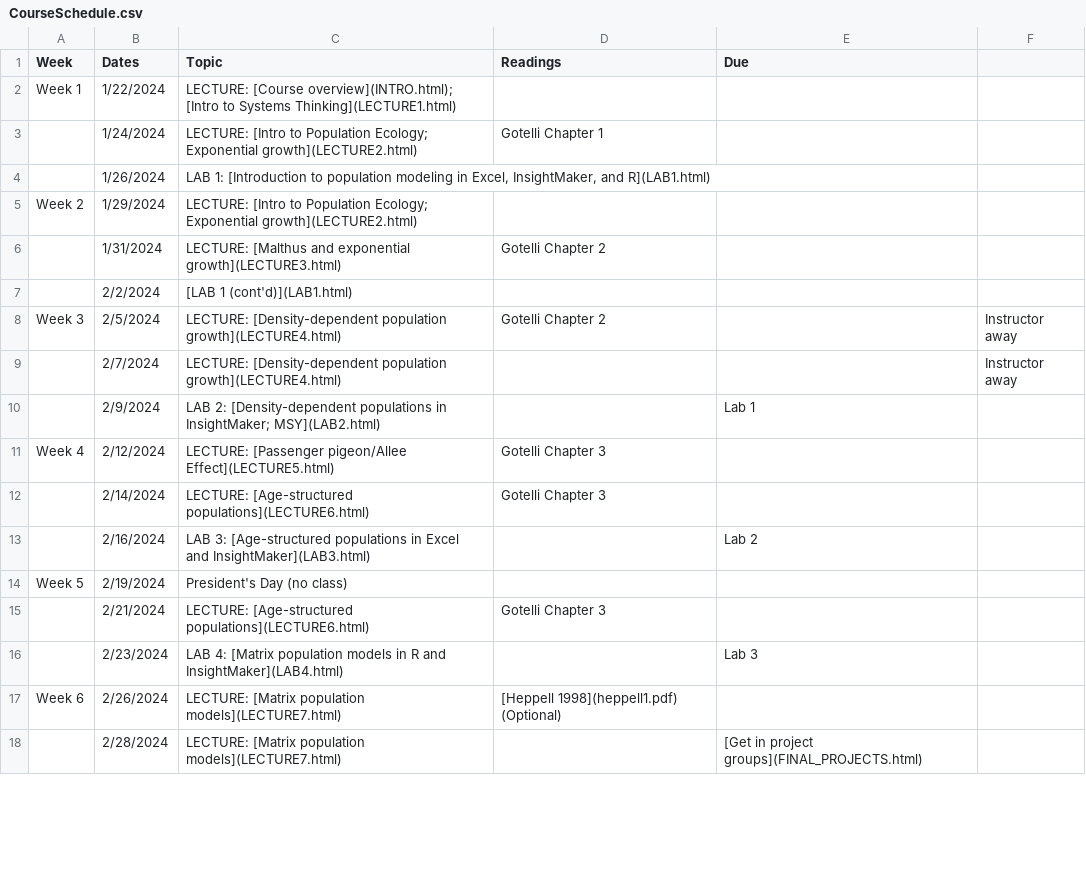
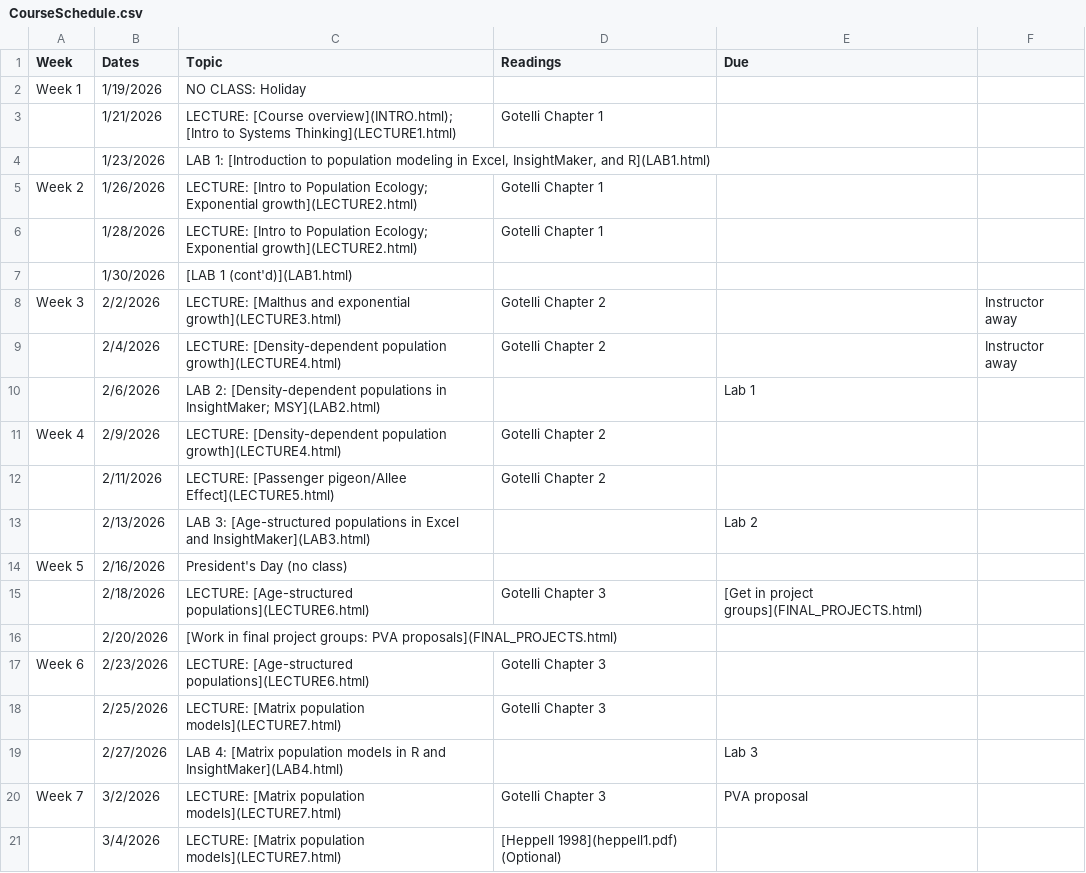
Before and after one commit to kevintshoemaker/NRES-470, a CSV file: CourseSchedule.csv, drawn as a sheet; only a part is shown; the diff covers the shown part only.

```diff
--- a/CourseSchedule.csv
+++ b/CourseSchedule.csv
@@ -1,18 +1,21 @@
 Week,Dates,Topic,Readings,Due,
-Week 1,1/22/2024,LECTURE: [Course overview](INTRO.html); [Intro to Systems Thinking](LECTURE1.html),,,
-,1/24/2024,LECTURE: [Intro to Population Ecology; Exponential growth](LECTURE2.html),Gotelli Chapter 1,,
-,1/26/2024,"LAB 1: [Introduction to population modeling  in Excel, InsightMaker, and R](LAB1.html)",,,
-Week 2,1/29/2024,LECTURE: [Intro to Population Ecology; Exponential growth](LECTURE2.html),,,
-,1/31/2024,LECTURE: [Malthus and exponential growth](LECTURE3.html),Gotelli Chapter 2,,
-,2/2/2024,[LAB 1 (cont'd)](LAB1.html),,,
-Week 3,2/5/2024,LECTURE: [Density-dependent population growth](LECTURE4.html),Gotelli Chapter 2,,Instructor away
-,2/7/2024,LECTURE: [Density-dependent population growth](LECTURE4.html),,,Instructor away
-,2/9/2024,LAB 2: [Density-dependent populations in InsightMaker; MSY](LAB2.html),,Lab 1,
-Week 4,2/12/2024,LECTURE: [Passenger pigeon/Allee Effect](LECTURE5.html),Gotelli Chapter 3,,
-,2/14/2024,LECTURE: [Age-structured populations](LECTURE6.html),Gotelli Chapter 3,,
-,2/16/2024,LAB 3: [Age-structured populations in Excel and InsightMaker](LAB3.html),,Lab 2,
-Week 5,2/19/2024,President's Day (no class),,,
-,2/21/2024,LECTURE: [Age-structured populations](LECTURE6.html),Gotelli Chapter 3,,
-,2/23/2024,LAB 4: [Matrix population models in R and InsightMaker](LAB4.html),,Lab 3,
-Week 6,2/26/2024,LECTURE: [Matrix population models](LECTURE7.html),[Heppell 1998](heppell1.pdf) (Optional),,
-,2/28/2024,LECTURE: [Matrix population models](LECTURE7.html),,[Get in project groups](FINAL_PROJECTS.html),
+Week 1,1/19/2026,NO CLASS: Holiday,,,
+,1/21/2026,LECTURE: [Course overview](INTRO.html); [Intro to Systems Thinking](LECTURE1.html),Gotelli Chapter 1,,
+,1/23/2026,"LAB 1: [Introduction to population modeling  in Excel, InsightMaker, and R](LAB1.html)",,,
+Week 2,1/26/2026,LECTURE: [Intro to Population Ecology; Exponential growth](LECTURE2.html),Gotelli Chapter 1,,
+,1/28/2026,LECTURE: [Intro to Population Ecology; Exponential growth](LECTURE2.html),Gotelli Chapter 1,,
+,1/30/2026,[LAB 1 (cont'd)](LAB1.html),,,
+Week 3,2/2/2026,LECTURE: [Malthus and exponential growth](LECTURE3.html),Gotelli Chapter 2,,Instructor away
+,2/4/2026,LECTURE: [Density-dependent population growth](LECTURE4.html),Gotelli Chapter 2,,Instructor away
+,2/6/2026,LAB 2: [Density-dependent populations in InsightMaker; MSY](LAB2.html),,Lab 1,
+Week 4,2/9/2026,LECTURE: [Density-dependent population growth](LECTURE4.html),Gotelli Chapter 2,,
+,2/11/2026,LECTURE: [Passenger pigeon/Allee Effect](LECTURE5.html),Gotelli Chapter 2,,
+,2/13/2026,LAB 3: [Age-structured populations in Excel and InsightMaker](LAB3.html),,Lab 2,
+Week 5,2/16/2026,President's Day (no class),,,
+,2/18/2026,LECTURE: [Age-structured populations](LECTURE6.html),Gotelli Chapter 3,[Get in project groups](FINAL_PROJECTS.html),
+,2/20/2026,[Work in final project groups: PVA proposals](FINAL_PROJECTS.html),,,
+Week 6,2/23/2026,LECTURE: [Age-structured populations](LECTURE6.html),Gotelli Chapter 3,,
+,2/25/2026,LECTURE: [Matrix population models](LECTURE7.html),Gotelli Chapter 3,,
+,2/27/2026,LAB 4: [Matrix population models in R and InsightMaker](LAB4.html),,Lab 3,
+Week 7,3/2/2026,LECTURE: [Matrix population models](LECTURE7.html),Gotelli Chapter 3,PVA proposal,
+,3/4/2026,LECTURE: [Matrix population models](LECTURE7.html),[Heppell 1998](heppell1.pdf) (Optional),,
```
Also changed, not shown: 12 added rows, 15 removed rows and 23 edited cells elsewhere in this file, 10 other files.
